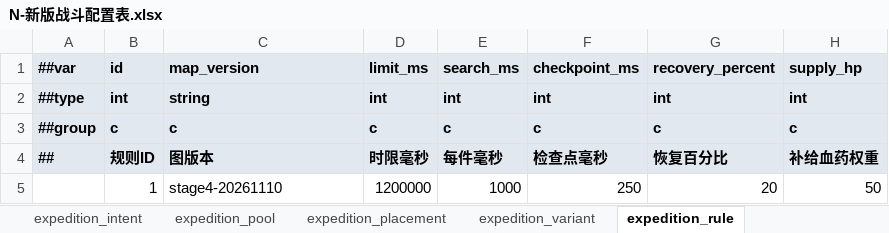
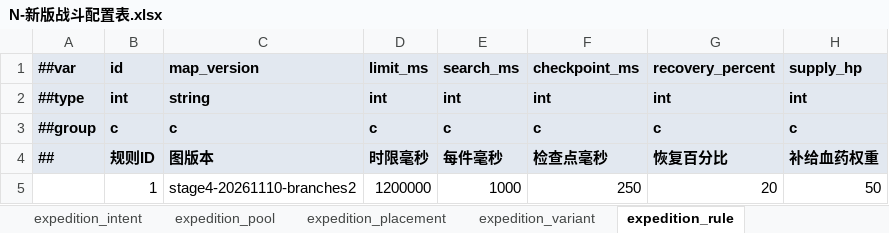
Before and after one commit to ruoqingxin/config, an Excel workbook: Datas/N-新版战斗配置表.xlsx, sheet expedition_rule, drawn as a sheet; only a part is shown; values as stored, in another font and other column widths than the file's, no borders; the diff names each change by its address in the sheet, - before the commit and + after, or states it on an @@ line.

```diff
--- a/Datas/N-新版战斗配置表.xlsx (sheet expedition_rule)
+++ b/Datas/N-新版战斗配置表.xlsx (sheet expedition_rule)
-C5 (map_version): stage4-20261110
+C5 (map_version): stage4-20261110-branches2
```
Also changed, not shown: sheet expedition_edge, sheet expedition_node, 4 other files.
